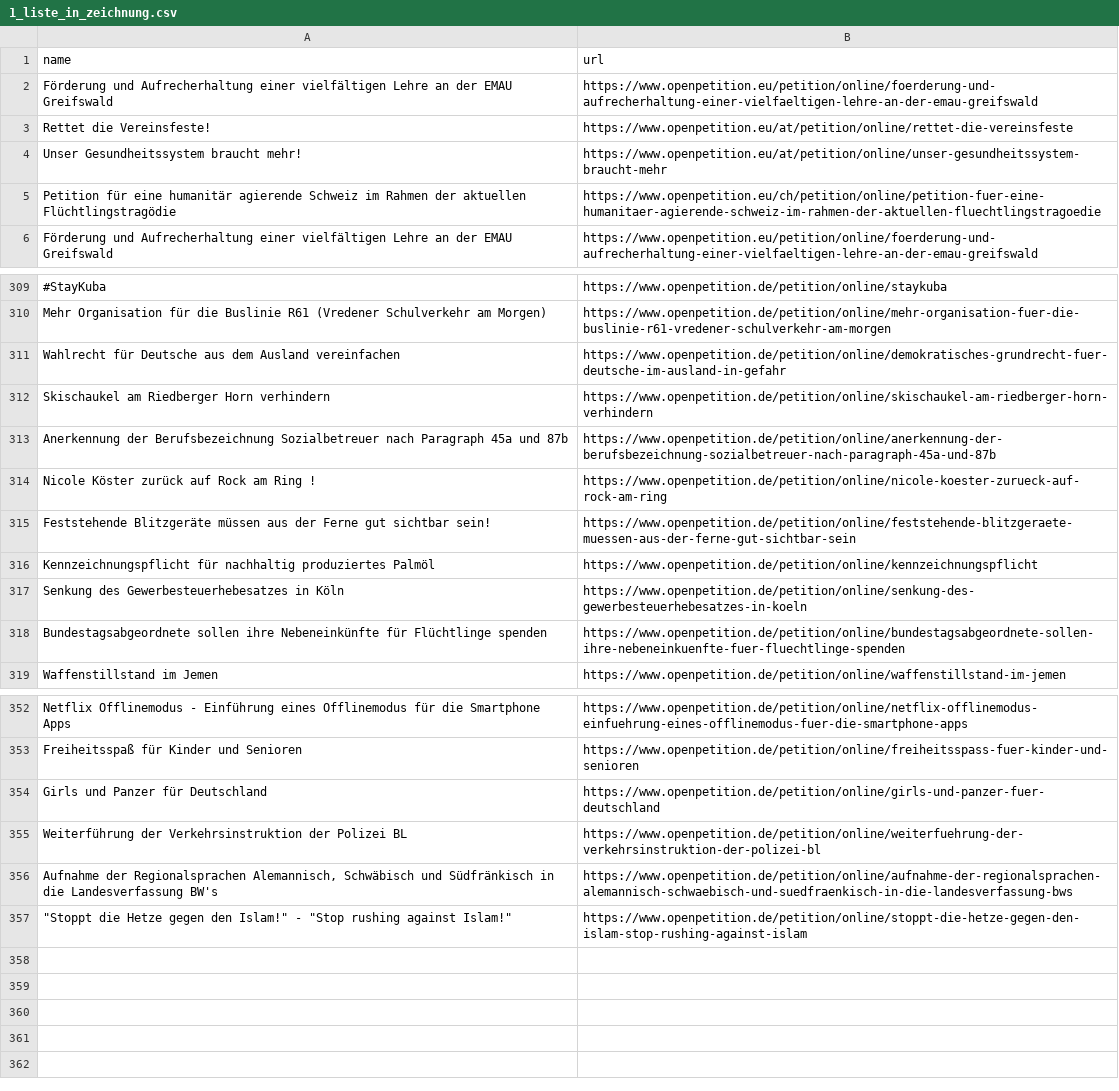
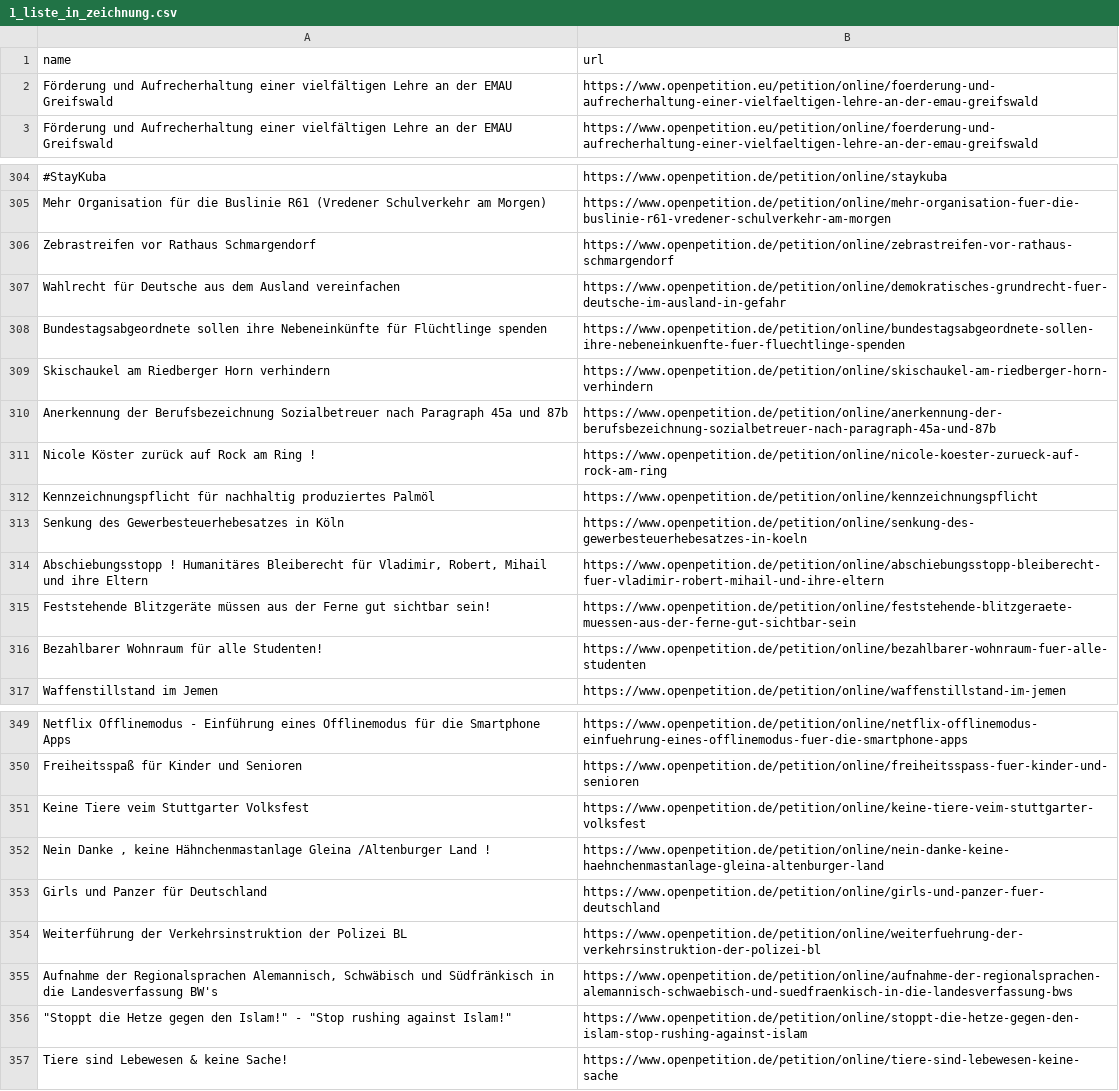
Before and after one commit to CorrelAid/datadive, a CSV file: data/1_liste_in_zeichnung.csv, drawn as a sheet; only a part is shown, gaps mark what is left out; removed rows and columns are numbered as before the commit, all else as after; the diff covers the shown part only; the diff names each change by its address in the sheet, - before the commit and + after, or states it on an @@ line.

Commit message:
final datasets

```diff
--- a/data/1_liste_in_zeichnung.csv
+++ b/data/1_liste_in_zeichnung.csv
-row 3: Rettet die Vereinsfeste! | https://www.openpetition.eu/at/petition/online/rettet-die-vereinsfeste
-row 4: Unser Gesundheitssystem braucht mehr! | https://www.openpetition.eu/at/petition/online/unser-gesundheitssystem-braucht-mehr
-row 5: Petition für eine humanitär agierende Schweiz im Rahmen der aktuellen Flüchtlingstragödie | https://www.openpetition.eu/ch/petition/online/petition-fuer-eine-humanitaer-agierende-schweiz-im-rahmen-der-aktuellen-fluechtlingstragoedie
+row 306: Zebrastreifen vor Rathaus Schmargendorf | https://www.openpetition.de/petition/online/zebrastreifen-vor-rathaus-schmargendorf
@@ row 318 moved to row 308: Bundestagsabgeordnete sollen ihre Nebene… @@
@@ row 329 moved to row 314: Abschiebungsstopp ! Humanitäres Bleibere… @@
@@ row 338 moved to row 316: Bezahlbarer Wohnraum für alle Studenten! @@
+row 351: Keine Tiere veim Stuttgarter Volksfest | https://www.openpetition.de/petition/online/keine-tiere-veim-stuttgarter-volksfest
+row 352: Nein Danke , keine Hähnchenmastanlage Gleina /Altenburger Land ! | https://www.openpetition.de/petition/online/nein-danke-keine-haehnchenmastanlage-gleina-altenburger-land
+row 357: Tiere sind Lebewesen & keine Sache! | https://www.openpetition.de/petition/online/tiere-sind-lebewesen-keine-sache
```
Also changed, not shown: 4 added rows, 5 removed rows and 55 moved rows elsewhere in this file, data/2_liste_in_zeichnung_withid.csv, 4 other files.
